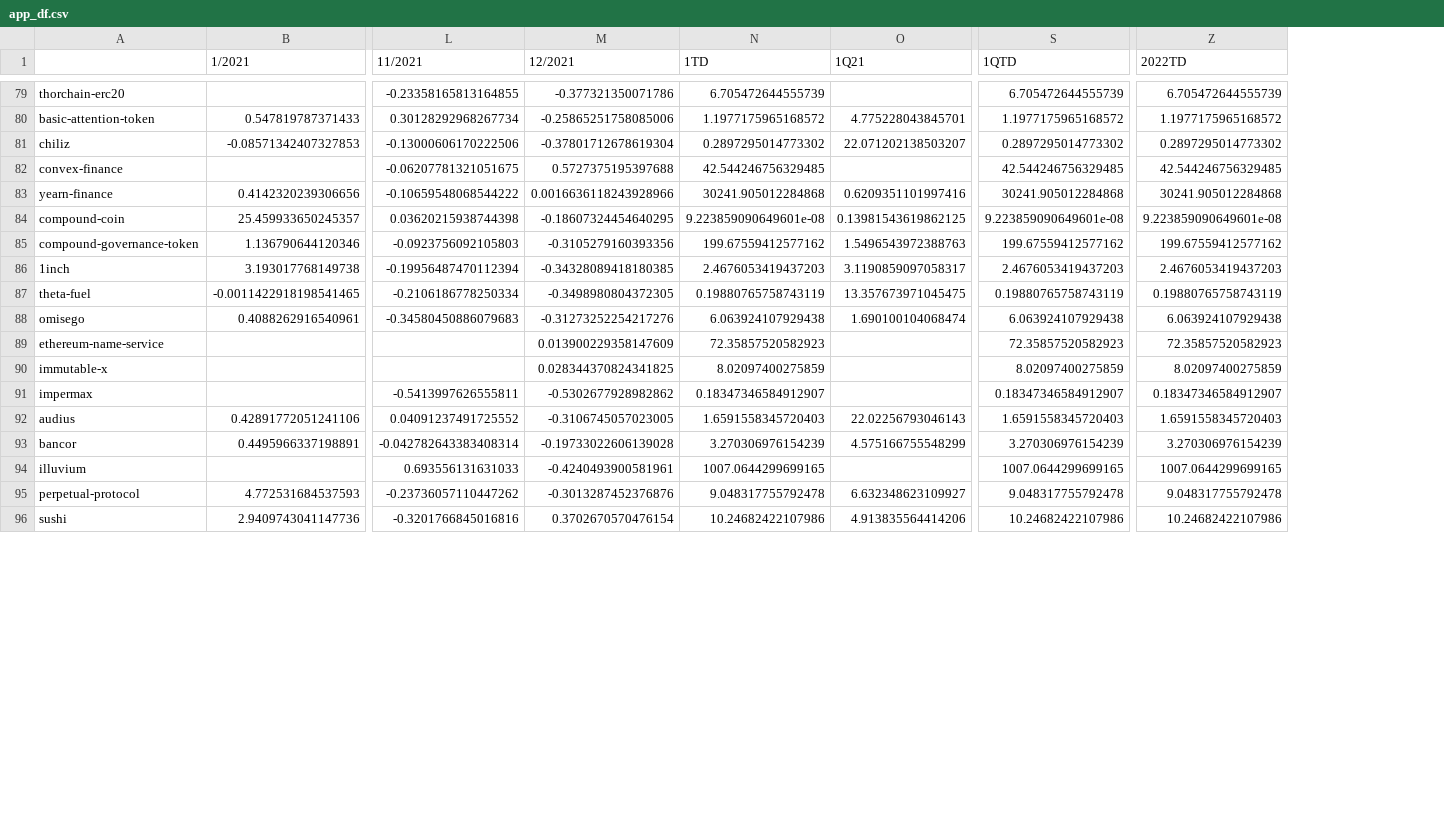
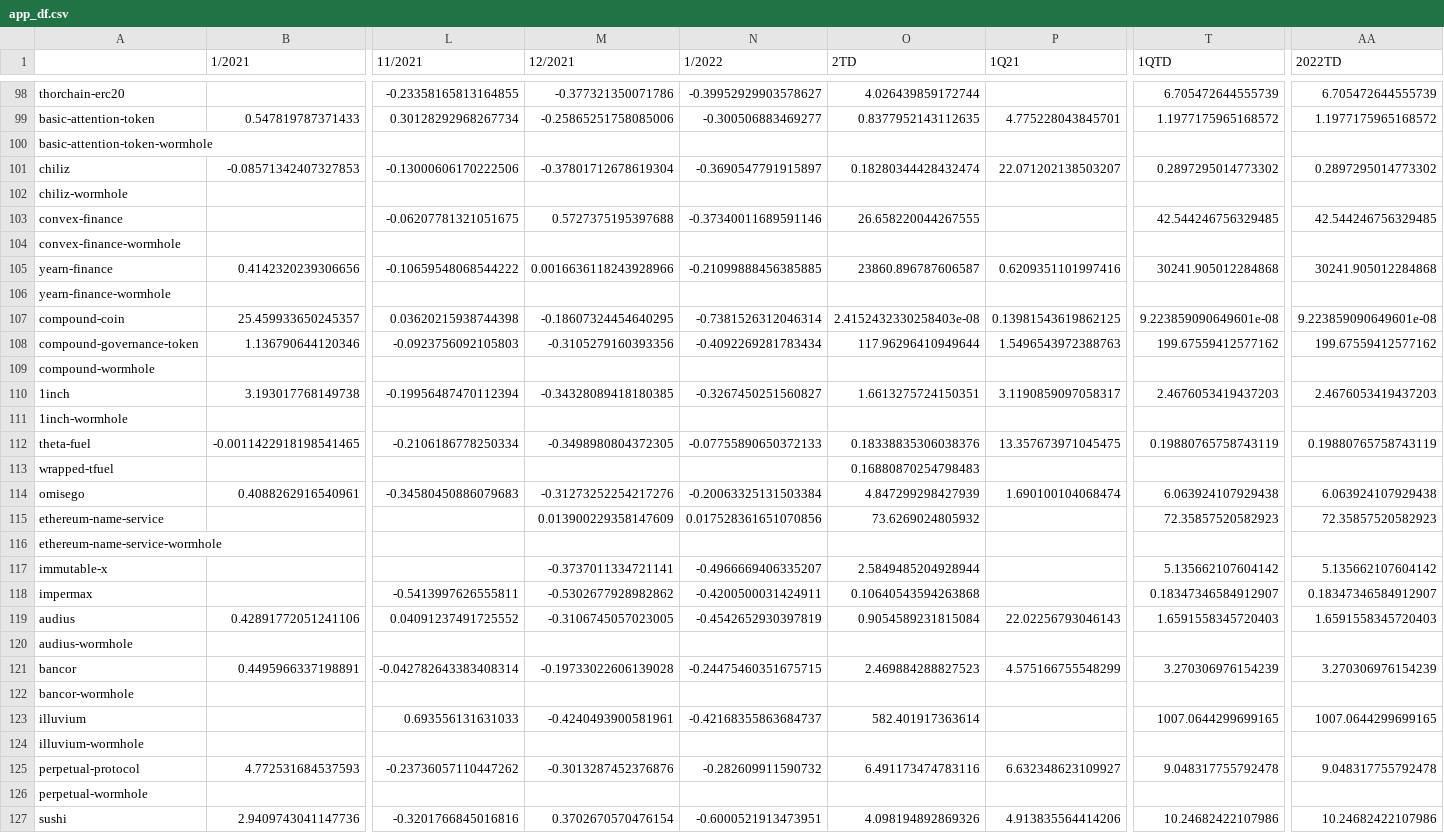
Before and after one commit to RealJacobLYT/mydash, a CSV file: app_df.csv, drawn as a sheet; only a part is shown, gaps mark what is left out; removed rows and columns are numbered as before the commit, all else as after; rows hold the shown columns only; the diff covers the shown part only; the diff names each change by its address in the sheet, - before the commit and + after, or states it on an @@ line.

```diff
--- a/app_df.csv
+++ b/app_df.csv
-column N (1TD), rows 79-96: 6.705472644555739 | 1.1977175965168572 | 0.2897295014773302 | 42.544246756329485 | 30241.905012284868 | 9.223859090649601e-08 | 199.67559412577162 | 2.4676053419437203 | 0.19880765758743119 | 6.063924107929438 | 72.35857520582923 | 8.02097400275859 | 0.18347346584912907 | 1.6591558345720403 | 3.270306976154239 | 1007.0644299699165 | 9.048317755792478 | 10.24682422107986
+column N (1/2022), rows 98-99: -0.39952929903578627 | -0.300506883469277; row 101: -0.3690547791915897; row 103: -0.37340011689591146; row 105: -0.21099888456385885; rows 107-108: -0.7381526312046314 | -0.4092269281783434; row 110: -0.3267450251560827; row 112: -0.07755890650372133; rows 114-115: -0.20063325131503384 | 0.017528361651070856; rows 117-119: -0.4966669406335207 | -0.4200500031424911 | -0.4542652930397819; row 121: -0.24475460351675715; row 123: -0.42168355863684737; row 125: -0.282609911590732; row 127: -0.6000521913473951
+column O (2TD), rows 98-99: 4.026439859172744 | 0.8377952143112635; row 101: 0.18280344428432474; row 103: 26.658220044267555; row 105: 23860.896787606587; rows 107-108: 2.4152432330258403e-08 | 117.96296410949644; row 110: 1.6613275724150351; row 112: 0.18338835306038376; rows 114-115: 4.847299298427939 | 73.6269024805932; rows 117-119: 2.5849485204928944 | 0.10640543594263868 | 0.9054589231815084; row 121: 2.469884288827523; row 123: 582.401917363614; row 125: 6.491173474783116; row 127: 4.098194892869326
+row 100: basic-attention-token-wormhole
+row 102: chiliz-wormhole
+row 104: convex-finance-wormhole
+row 106: yearn-finance-wormhole
+row 109: compound-wormhole
+row 111: 1inch-wormhole
+row 113: wrapped-tfuel |  |  |  |  | 0.16880870254798483
+row 116: ethereum-name-service-wormhole
-M117 (12/2021): 0.028344370824341825
+M117 (12/2021): -0.3737011334721141
-T117 (1QTD): 8.02097400275859
+T117 (1QTD): 5.135662107604142
-AA117 (2022TD): 8.02097400275859
+AA117 (2022TD): 5.135662107604142
+row 120: audius-wormhole
+row 122: bancor-wormhole
+row 124: illuvium-wormhole
+row 126: perpetual-wormhole
```
Also changed, not shown: 33 added rows, 3 removed rows and 4 edited cells elsewhere in this file.
